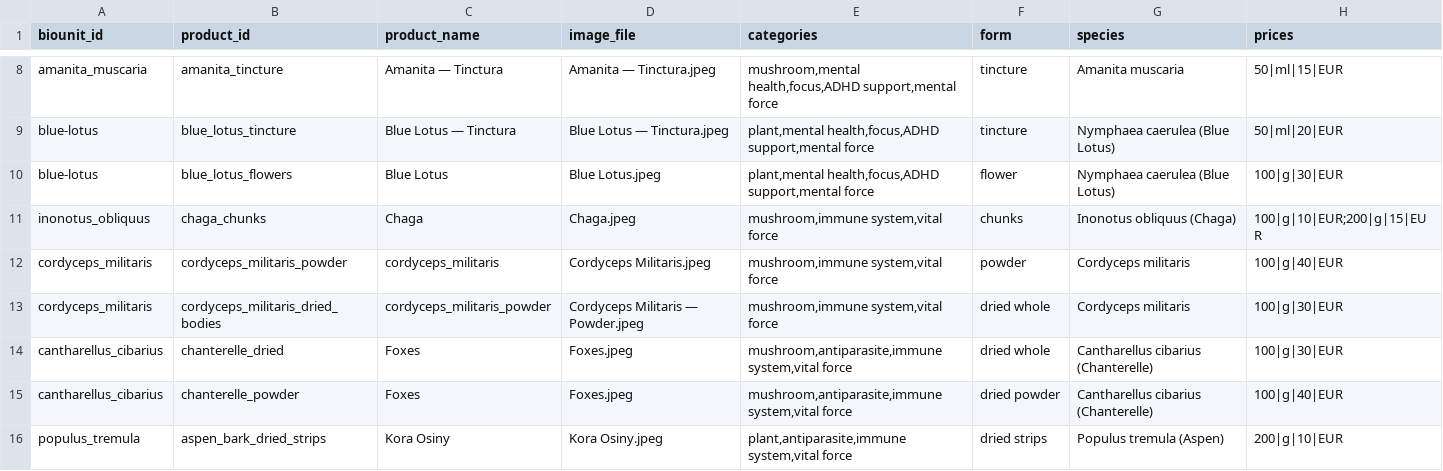
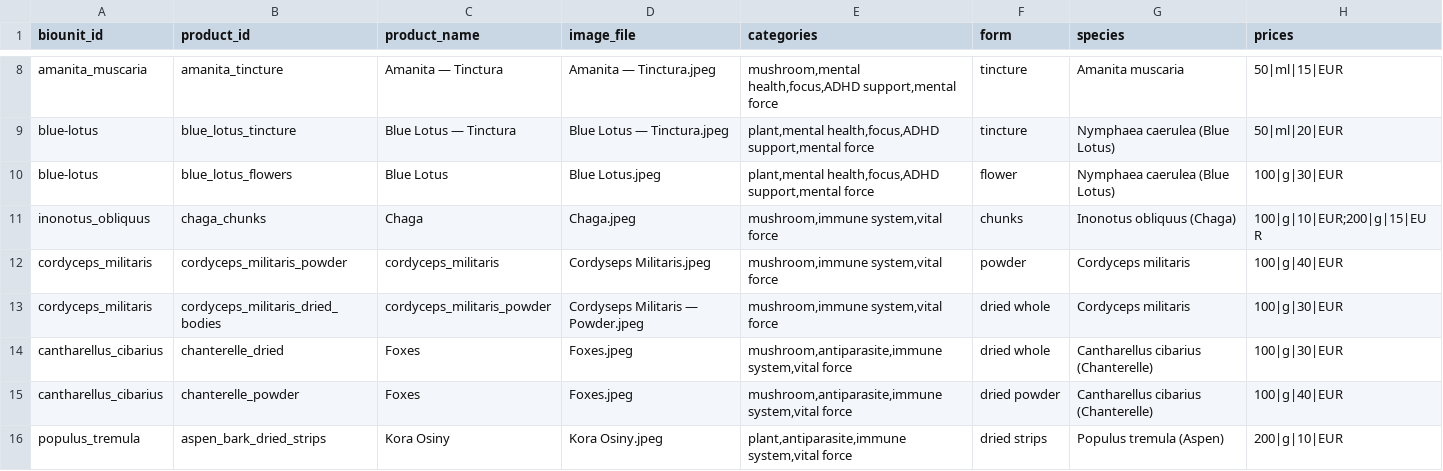
Before and after one commit to ViralLove/amanita, a CSV file: bot/catalog/Iveta_catalog.csv, drawn as a sheet; only a part is shown, gaps mark what is left out.

Commit message:
fix: correct Cordyceps image filename typo in catalog CSV
- Fix 'Cordyceps' vs 'Cordyseps' spelling inconsistency in cover_image_url
- Ensures proper mapping between uploaded images and product metadata
- Resolves root cause of missing cover images for Cordyceps products

```diff
--- a/bot/catalog/Iveta_catalog.csv
+++ b/bot/catalog/Iveta_catalog.csv
@@ -11,4 +11,4 @@ blue-lotus,blue_lotus_flowers,Blue Lotus,Blue Lotus.jpeg,"plant,mental health,fo
 inonotus_obliquus,chaga_chunks,Chaga,Chaga.jpeg,"mushroom,immune system,vital force",chunks,Inonotus obliquus (Chaga),100|g|10|EUR;200|g|15|EUR
-cordyceps_militaris,cordyceps_militaris_powder,cordyceps_militaris,Cordyceps Militaris.jpeg,"mushroom,immune system,vital force",powder,Cordyceps militaris,100|g|40|EUR
-cordyceps_militaris,cordyceps_militaris_dried_bodies,cordyceps_militaris_powder,Cordyceps Militaris — Powder.jpeg,"mushroom,immune system,vital force",dried whole,Cordyceps militaris,100|g|30|EUR
+cordyceps_militaris,cordyceps_militaris_powder,cordyceps_militaris,Cordyseps Militaris.jpeg,"mushroom,immune system,vital force",powder,Cordyceps militaris,100|g|40|EUR
+cordyceps_militaris,cordyceps_militaris_dried_bodies,cordyceps_militaris_powder,Cordyseps Militaris — Powder.jpeg,"mushroom,immune system,vital force",dried whole,Cordyceps militaris,100|g|30|EUR
 cantharellus_cibarius,chanterelle_dried,Foxes,Foxes.jpeg,"mushroom,antiparasite,immune system,vital force",dried whole,Cantharellus cibarius (Chanterelle),100|g|30|EUR
```
